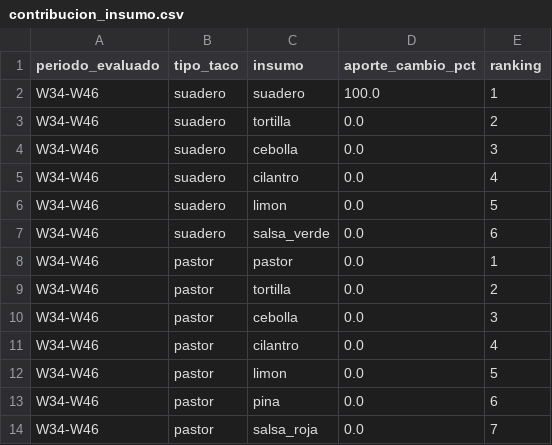
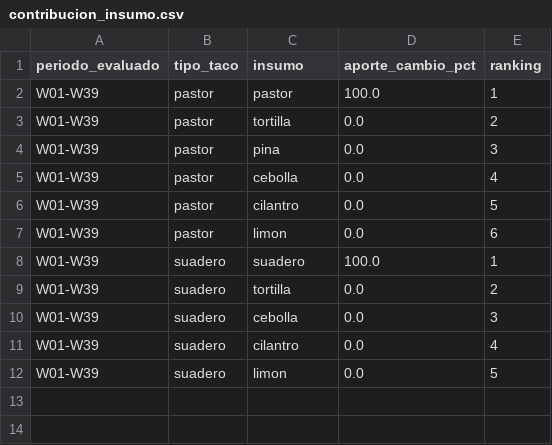
Before and after one commit to gomiten1/indice-del-taco, a CSV file: snapshot_gold/contribucion_insumo.csv, drawn as a sheet.

```diff
--- a/snapshot_gold/contribucion_insumo.csv
+++ b/snapshot_gold/contribucion_insumo.csv
@@ -1,14 +1,12 @@
 periodo_evaluado,tipo_taco,insumo,aporte_cambio_pct,ranking
-W34-W46,suadero,suadero,100.0,1
-W34-W46,suadero,tortilla,0.0,2
-W34-W46,suadero,cebolla,0.0,3
-W34-W46,suadero,cilantro,0.0,4
-W34-W46,suadero,limon,0.0,5
-W34-W46,suadero,salsa_verde,0.0,6
-W34-W46,pastor,pastor,0.0,1
-W34-W46,pastor,tortilla,0.0,2
-W34-W46,pastor,cebolla,0.0,3
-W34-W46,pastor,cilantro,0.0,4
-W34-W46,pastor,limon,0.0,5
-W34-W46,pastor,pina,0.0,6
-W34-W46,pastor,salsa_roja,0.0,7
+W01-W39,pastor,pastor,100.0,1
+W01-W39,pastor,tortilla,0.0,2
+W01-W39,pastor,pina,0.0,3
+W01-W39,pastor,cebolla,0.0,4
+W01-W39,pastor,cilantro,0.0,5
+W01-W39,pastor,limon,0.0,6
+W01-W39,suadero,suadero,100.0,1
+W01-W39,suadero,tortilla,0.0,2
+W01-W39,suadero,cebolla,0.0,3
+W01-W39,suadero,cilantro,0.0,4
+W01-W39,suadero,limon,0.0,5
```
Also changed, not shown: snapshot_gold/comparativo_inflacion.csv, snapshot_gold/costo_taco_semanal.csv, 3 other files.
